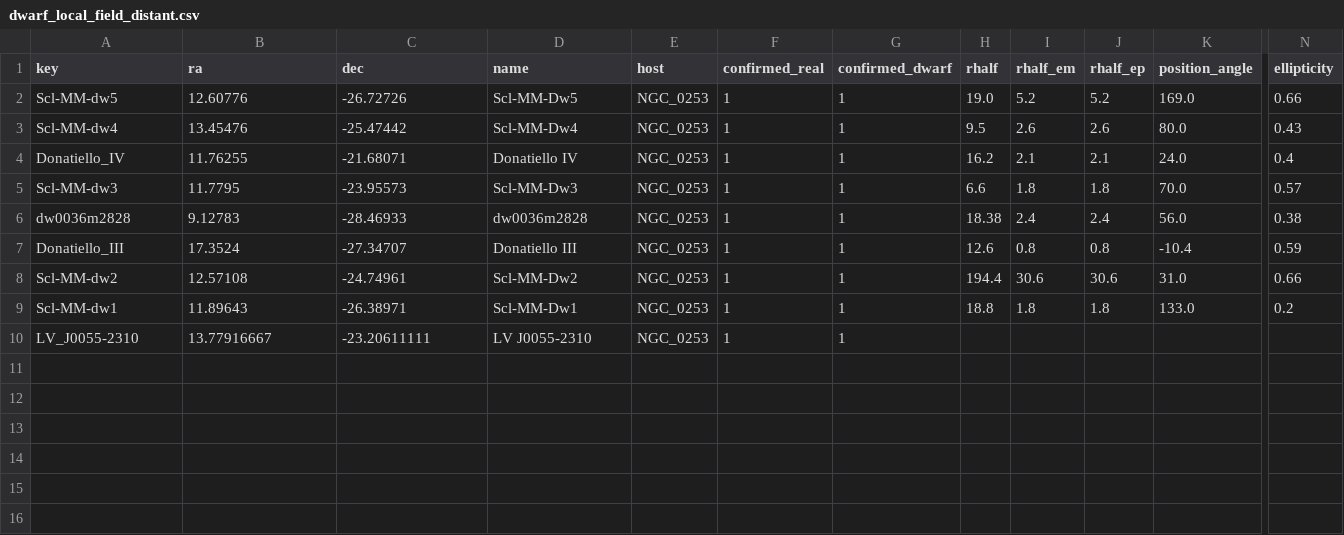
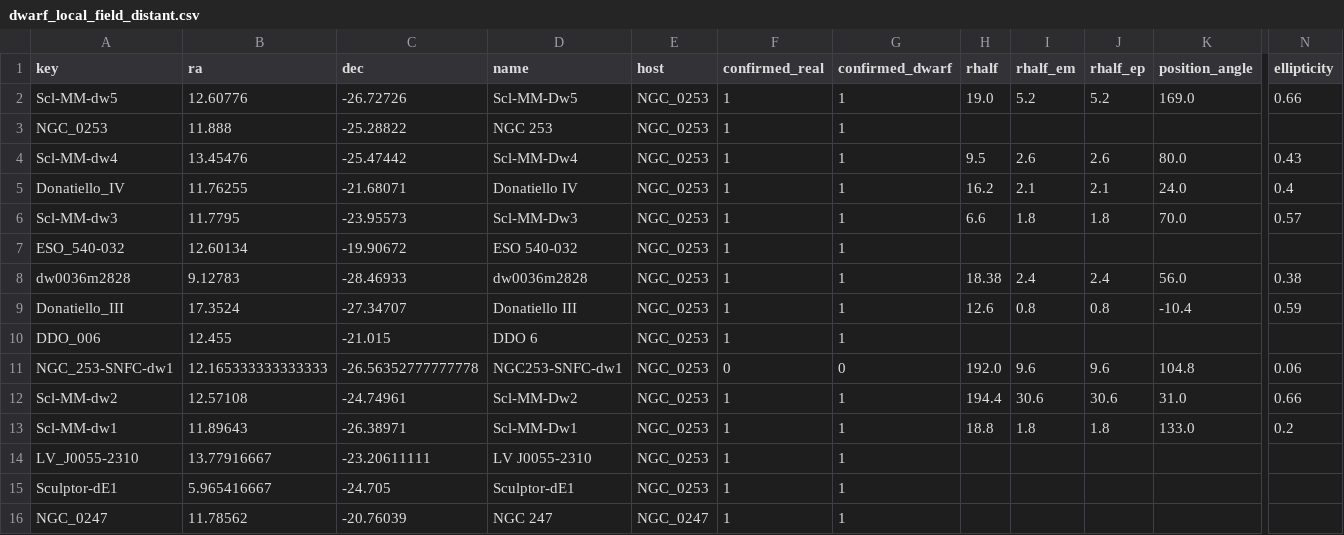
Before and after one commit to jackwarfield/local_volume_database, a CSV file: data/dwarf_local_field_distant.csv, drawn as a sheet; only a part is shown, gaps mark what is left out; rows hold the shown columns only; the diff names each change by its address in the sheet, - before the commit and + after, or states it on an @@ line.

Commit message:
new NGC_253-SNFC-dw1 dwarf; finished NGC253 group, other updates, note arcmin/arcsec issues

```diff
--- a/data/dwarf_local_field_distant.csv
+++ b/data/dwarf_local_field_distant.csv
+row 3: NGC_0253 | 11.888 | -25.28822 | NGC 253 | NGC_0253 | 1 | 1
+row 7: ESO_540-032 | 12.60134 | -19.90672 | ESO 540-032 | NGC_0253 | 1 | 1
+row 10: DDO_006 | 12.455 | -21.015 | DDO 6 | NGC_0253 | 1 | 1
+row 11: NGC_253-SNFC-dw1 | 12.165333333333333 | -26.56352777777778 | NGC253-SNFC-dw1 | NGC_0253 | 0 | 0 | 192.0 | 9.6 | 9.6 | 104.8 | 0.06
+row 15: Sculptor-dE1 | 5.965416667 | -24.705 | Sculptor-dE1 | NGC_0253 | 1 | 1
+row 16: NGC_0247 | 11.78562 | -20.76039 | NGC 247 | NGC_0247 | 1 | 1
```
Also changed, not shown: data/gc_dwarf_hosted.csv, 13 other files.
